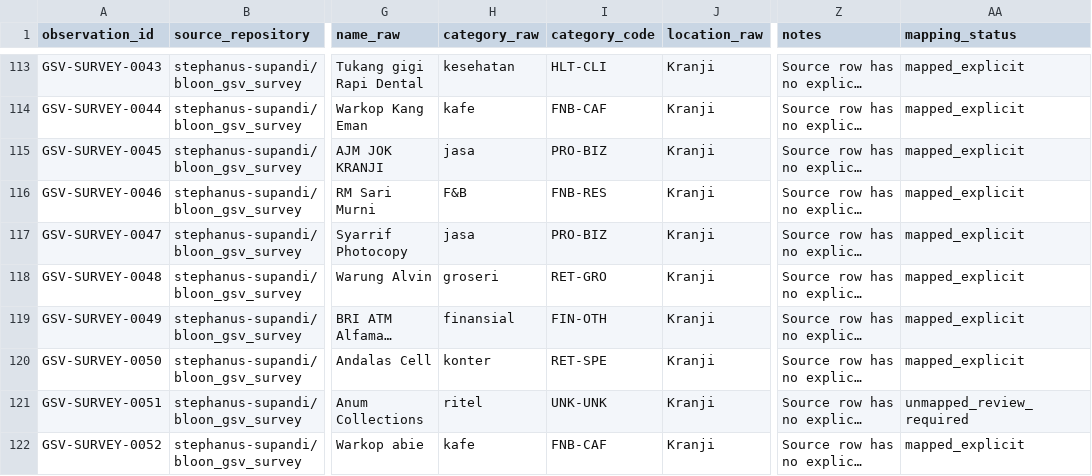
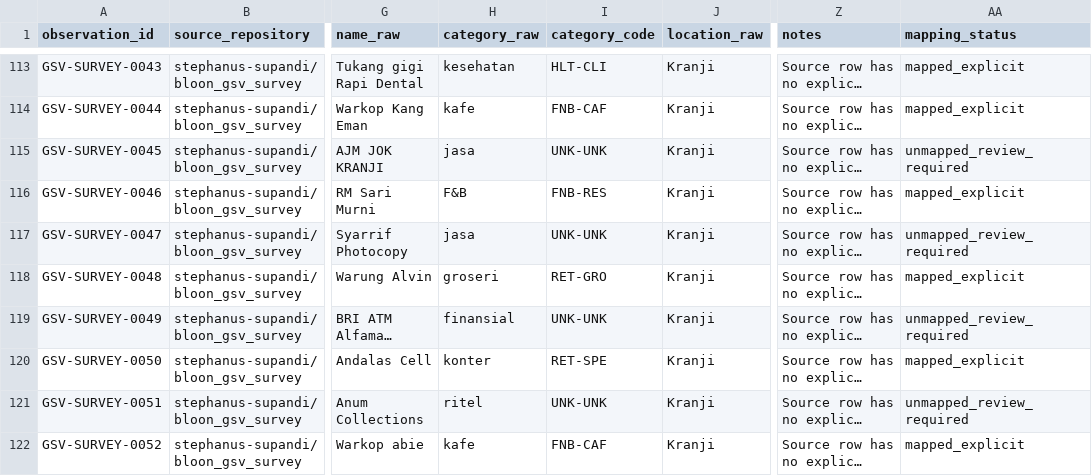
Before and after one commit to stephanus-supandi/bloon_econonic_observatory, a CSV file: data/normalized/gsv_normalized_observations.csv, drawn as a sheet; only a part is shown, gaps mark what is left out; long unchanged cells end in …; the diff covers the shown part only; the diff names each change by its address in the sheet, - before the commit and + after, or states it on an @@ line.

Commit message:
Regenerate normalized GSV rows with conservative category mapping

```diff
--- a/data/normalized/gsv_normalized_observations.csv
+++ b/data/normalized/gsv_normalized_observations.csv
-I115 (category_code): PRO-BIZ
+I115 (category_code): UNK-UNK
-AA115 (mapping_status): mapped_explicit
+AA115 (mapping_status): unmapped_review_required
-I117 (category_code): PRO-BIZ
+I117 (category_code): UNK-UNK
-AA117 (mapping_status): mapped_explicit
+AA117 (mapping_status): unmapped_review_required
-I119 (category_code): FIN-OTH
+I119 (category_code): UNK-UNK
-AA119 (mapping_status): mapped_explicit
+AA119 (mapping_status): unmapped_review_required
```
Also changed, not shown: 28 edited cells elsewhere in this file.
